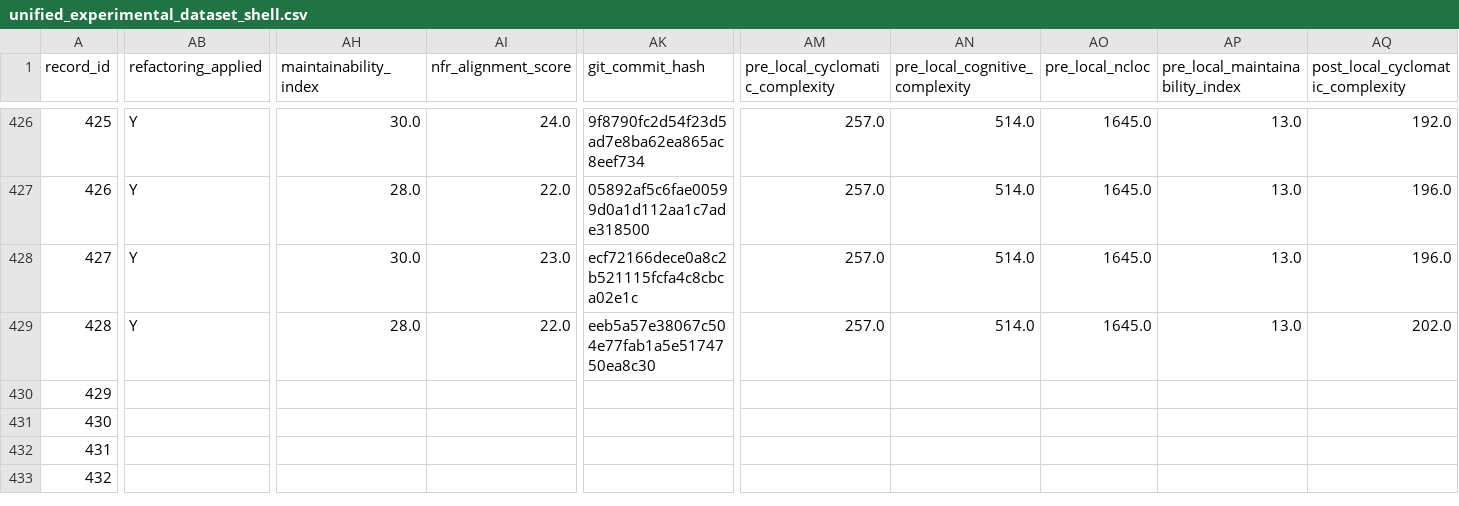
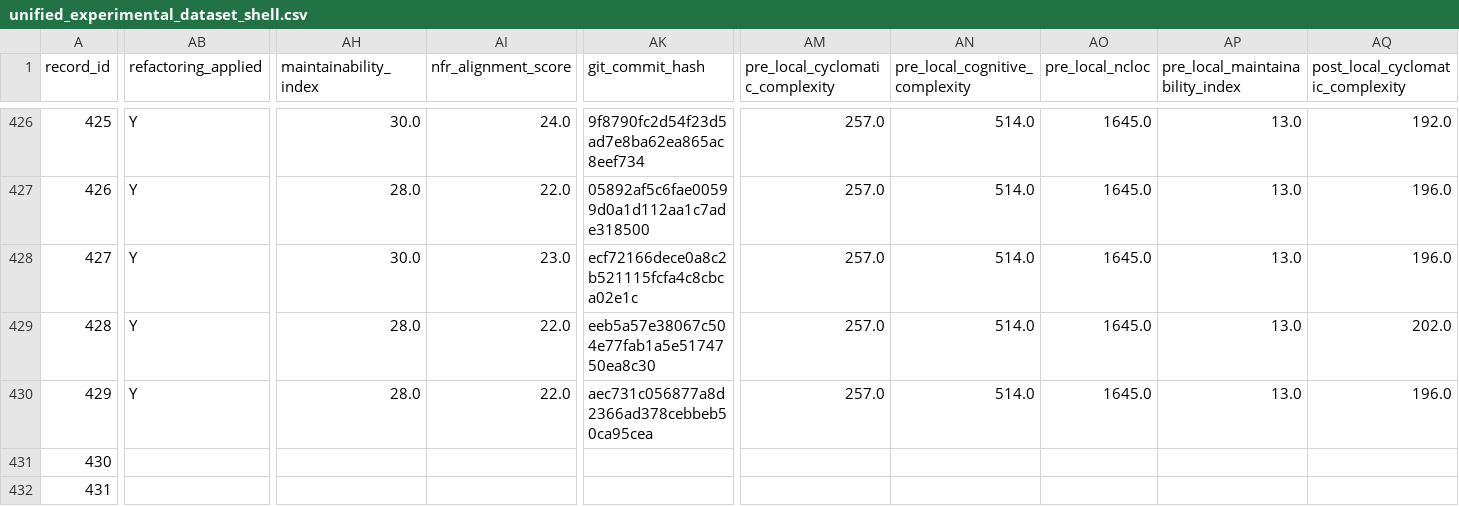
Before and after one commit to dhillii/reducing-technical-debt-praxis-experiment, a CSV file: data/unified_experimental_dataset_shell.csv, drawn as a sheet; only a part is shown, gaps mark what is left out; the shorter side is filled out with more unchanged rows; the diff covers the shown part only; the diff names each change by its address in the sheet, - before the commit and + after, or states it on an @@ line.

Commit message:
File 0047 | eslint | adaptive_nfr | Run 1
Commit metadata (YAML-style header):
---
record_id: 430
file_id: 47
project_name: eslint
file_name: indent.js
condition: adaptive_nfr
run_number: 1
llm_model: claude-sonnet-4-6
llm_temperature: 0.0
prompt_tokens: 21324
completion_tokens: 15746
total_tokens: 37070
timestamp: 2026-03-25T22:45:54.518320Z
---

Refactored code for indent.js addressing SonarCloud issues.
Pre-refactoring CC: 277

Code path: conditions/adaptive_nfr/file_0047/run_1.js

```diff
--- a/data/unified_experimental_dataset_shell.csv
+++ b/data/unified_experimental_dataset_shell.csv
-AB430 (refactoring_applied): (empty)
+AB430 (refactoring_applied): Y
-AH430 (maintainability_index): (empty)
+AH430 (maintainability_index): 28.0
-AI430 (nfr_alignment_score): (empty)
+AI430 (nfr_alignment_score): 22.0
-AK430 (git_commit_hash): (empty)
+AK430 (git_commit_hash): aec731c056877a8d2366ad378cebbeb50ca95cea
-AM430 (pre_local_cyclomatic_complexity): (empty)
+AM430 (pre_local_cyclomatic_complexity): 257.0
-AN430 (pre_local_cognitive_complexity): (empty)
+AN430 (pre_local_cognitive_complexity): 514.0
-AO430 (pre_local_ncloc): (empty)
+AO430 (pre_local_ncloc): 1645.0
-AP430 (pre_local_maintainability_index): (empty)
+AP430 (pre_local_maintainability_index): 13.0
-AQ430 (post_local_cyclomatic_complexity): (empty)
+AQ430 (post_local_cyclomatic_complexity): 196.0
```
Also changed, not shown: 7 edited cells elsewhere in this file, 1 other file.
